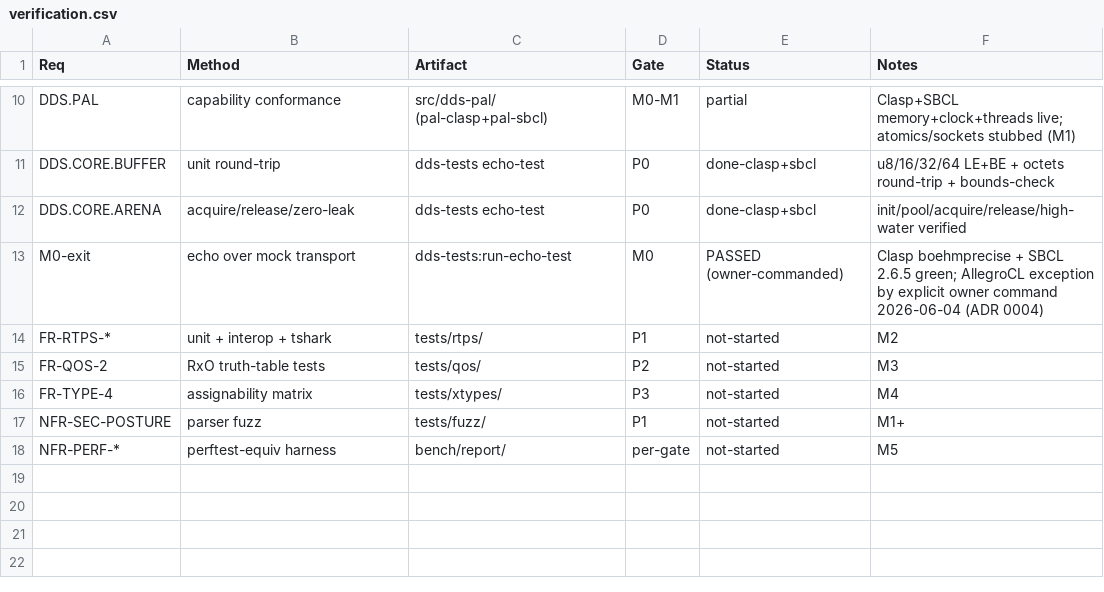
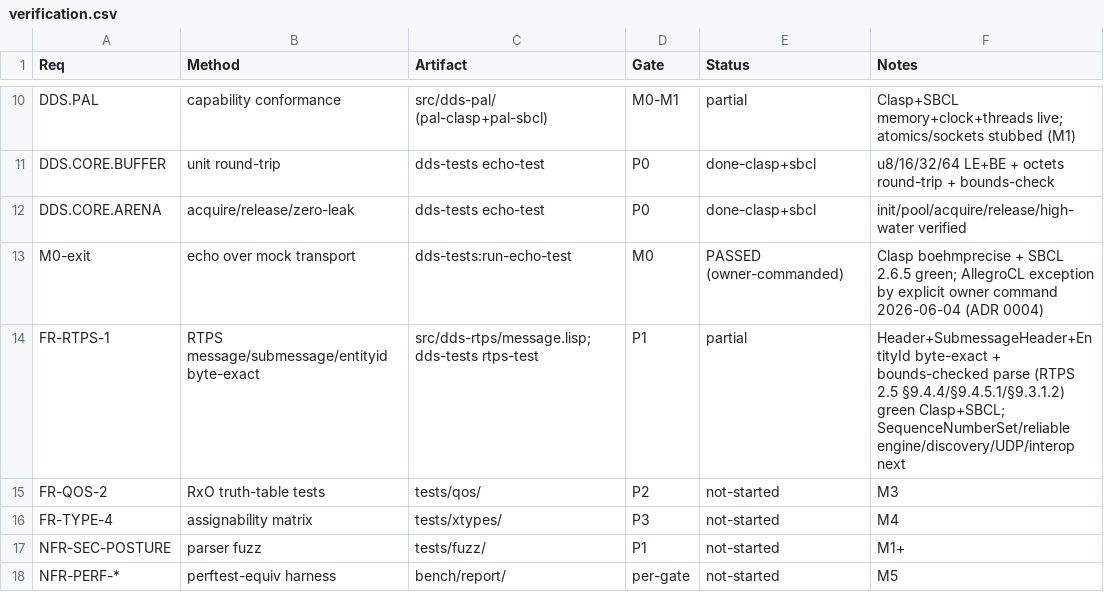
Before and after one commit to goenninger-b-t/dds, a CSV file: docs/verification.csv, drawn as a sheet; only a part is shown, gaps mark what is left out; removed rows and columns are numbered as before the commit, all else as after; the diff names each change by its address in the sheet, - before the commit and + after, or states it on an @@ line.

```diff
--- a/docs/verification.csv
+++ b/docs/verification.csv
-row 14: FR-RTPS-* | unit + interop + tshark | tests/rtps/ | P1 | not-started | M2
+row 14: FR-RTPS-1 | RTPS message/submessage/entityid byte-exact | src/dds-rtps/message.lisp; dds-tests rtps-test | P1 | partial | Header+SubmessageHeader+EntityId byte-exact + bounds-checked parse (RTPS 2.5 §9.4.4/§9.4.5.1/§9.3.1.2) green Clasp+SBCL; SequenceNumberSet/reliable engine/discovery/UDP/interop next
```
Also changed, not shown: 8 other files.
